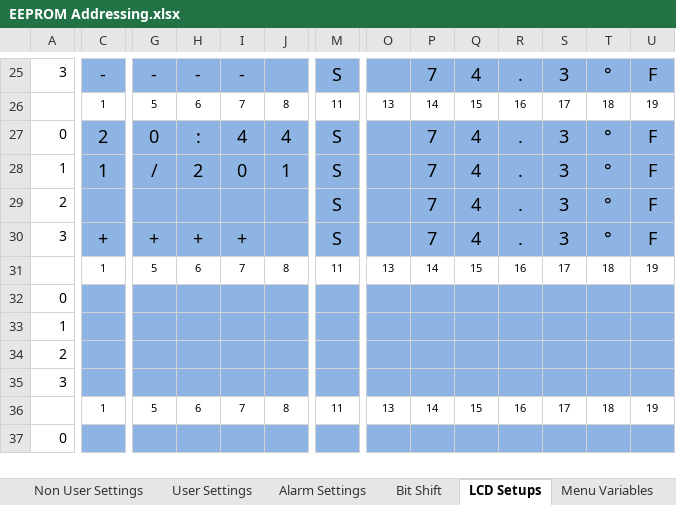
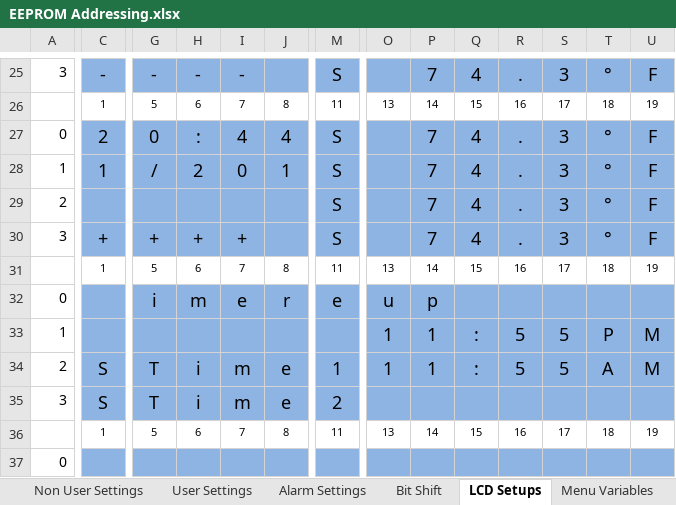
Before and after one commit to glitchsniffer/Controller, an Excel workbook: EEPROM Addressing.xlsx, sheet LCD Setups, drawn as a sheet; only a part is shown, gaps mark what is left out; values as stored, in another font and other column widths than the file's, no borders; removed rows and columns are numbered as before the commit, all else as after; rows hold the shown columns only; the diff covers the shown part only; the diff names each change by its address in the sheet, - before the commit and + after, or states it on an @@ line.

```diff
--- a/EEPROM Addressing.xlsx (sheet LCD Setups)
+++ b/EEPROM Addressing.xlsx (sheet LCD Setups)
-row 32: 0
+row 32: 0 |  | i | m | e | r | e | u | p
-O33: (empty)
+O33: 1
-P33: (empty)
+P33: 1
-Q33: (empty)
+Q33: :
-R33: (empty)
+R33: 5
-S33: (empty)
+S33: 5
-T33: (empty)
+T33: P
-U33: (empty)
+U33: M
-row 34: 2
+row 34: 2 | S | T | i | m | e | 1 | 1 | 1 | : | 5 | 5 | A | M
-C35: (empty)
+C35: S
-G35: (empty)
+G35: T
-H35: (empty)
+H35: i
-I35: (empty)
+I35: m
-J35: (empty)
+J35: e
-M35: (empty)
+M35: 2
```
Also changed, not shown: 3 edited cells elsewhere in this sheet, 6 other files.
